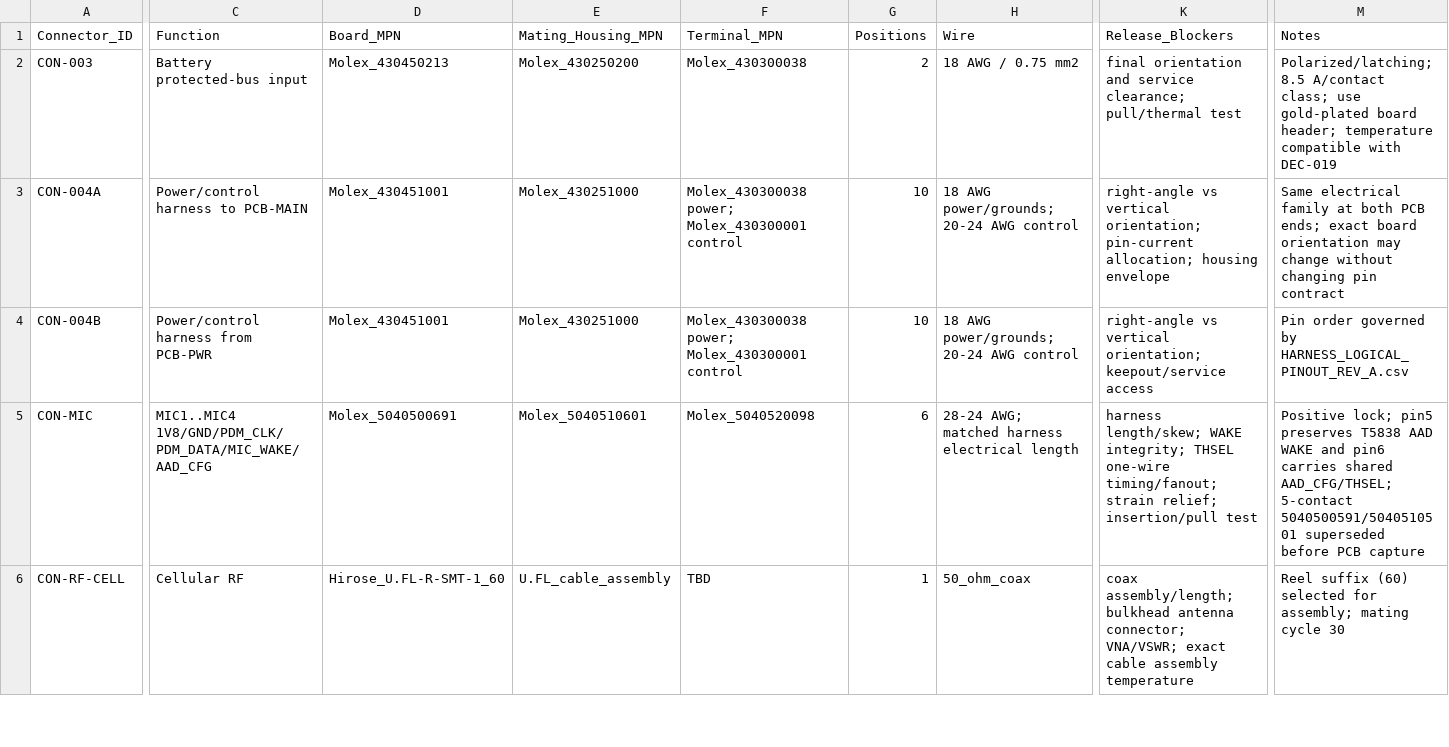
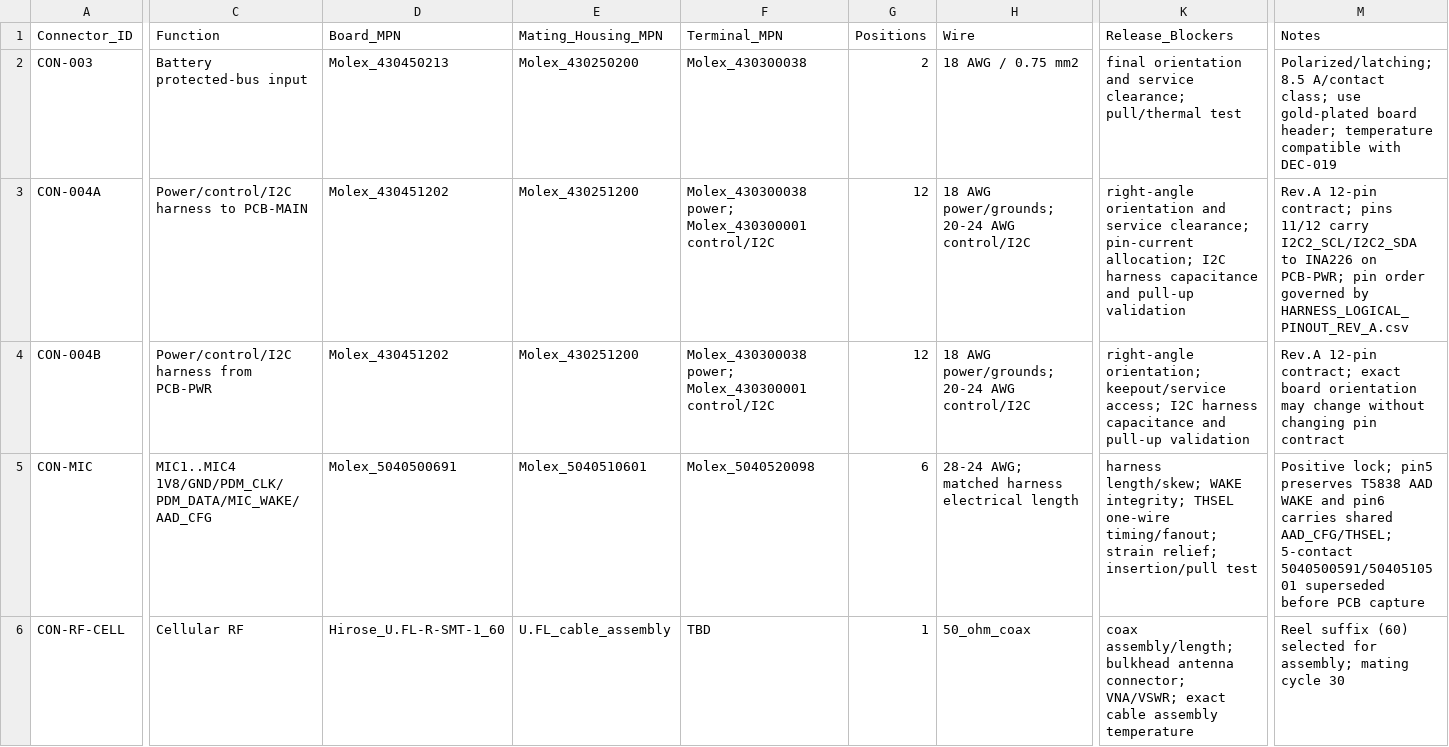
Before and after one commit to skif-ops/rs-zs-bpla, a CSV file: hardware/CONNECTOR_FREEZE_REV_A.csv, drawn as a sheet; only a part is shown, gaps mark what is left out; the diff names each change by its address in the sheet, - before the commit and + after, or states it on an @@ line.

```diff
--- a/hardware/CONNECTOR_FREEZE_REV_A.csv
+++ b/hardware/CONNECTOR_FREEZE_REV_A.csv
-C3 (Function): Power/control harness to PCB-MAIN
+C3 (Function): Power/control/I2C harness to PCB-MAIN
-D3:D4 (Board_MPN): Molex_430451001
+D3:D4 (Board_MPN): Molex_430451202
-E3:E4 (Mating_Housing_MPN): Molex_430251000
+E3:E4 (Mating_Housing_MPN): Molex_430251200
-F3:F4 (Terminal_MPN): …power; Molex_430300001 control
+F3:F4 (Terminal_MPN): …power; Molex_430300001 control/I2C
-G3:G4 (Positions): 10
+G3:G4 (Positions): 12
-H3:H4 (Wire): 18 AWG power/grounds; 20-24 AWG control
+H3:H4 (Wire): 18 AWG power/grounds; 20-24 AWG control/I2C
-K3 (Release_Blockers): right-angle vs vertical orientation; pin-current allocation; housing envelope
+K3 (Release_Blockers): right-angle orientation and service clearance; pin-current allocation; I2C harness capacitance and pull-up validation
-M3 (Notes): Same electrical family at both PCB ends; exact board orientation may change without changing pin contract
+M3 (Notes): Rev.A 12-pin contract; pins 11/12 carry I2C2_SCL/I2C2_SDA to INA226 on PCB-PWR; pin order governed by HARNESS_LOGICAL_PINOUT_REV_A.csv
-C4 (Function): Power/control harness from PCB-PWR
+C4 (Function): Power/control/I2C harness from PCB-PWR
-K4 (Release_Blockers): right-angle vs vertical orientation; keepout/service access
+K4 (Release_Blockers): right-angle orientation; keepout/service access; I2C harness capacitance and pull-up validation
-M4 (Notes): Pin order governed by HARNESS_LOGICAL_PINOUT_REV_A.csv
+M4 (Notes): Rev.A 12-pin contract; exact board orientation may change without changing pin contract
```
Also changed, not shown: hardware/CONNECTOR_REGISTER_DRAFT.csv, hardware/EVT_PRE_20_INTERCONNECT_DRAFT.csv, 3 other files.
